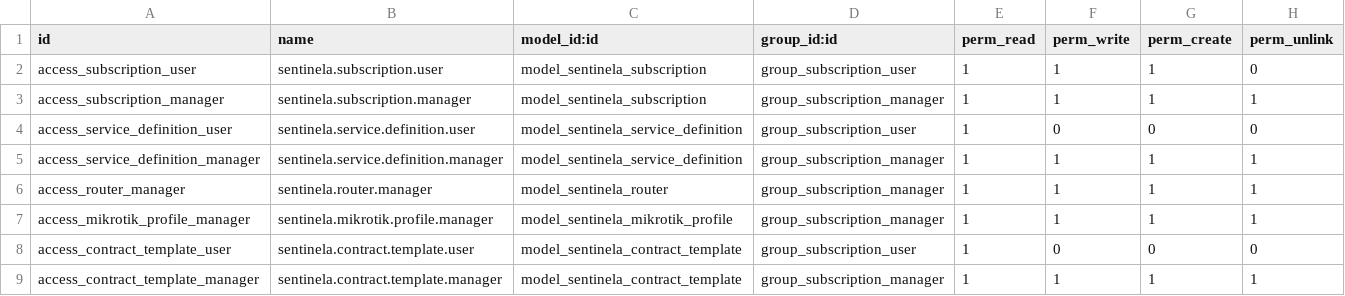
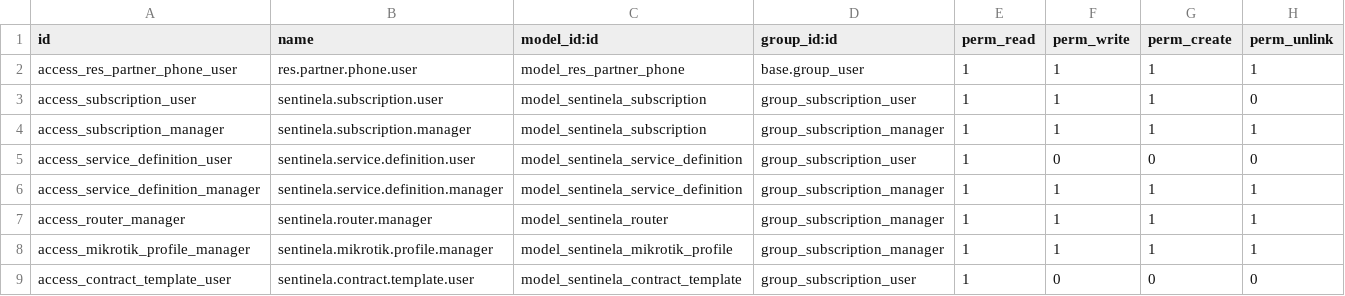
Before and after one commit to alarmassentinela-rgb/Sentinela_Control_Center, a CSV file: sentinela_subscriptions/security/ir.model.access.csv, drawn as a sheet; only a part is shown; the shorter side is filled out with more unchanged rows.

```diff
--- a/sentinela_subscriptions/security/ir.model.access.csv
+++ b/sentinela_subscriptions/security/ir.model.access.csv
@@ -1,2 +1,3 @@
 id,name,model_id:id,group_id:id,perm_read,perm_write,perm_create,perm_unlink
+access_res_partner_phone_user,res.partner.phone.user,model_res_partner_phone,base.group_user,1,1,1,1
 access_subscription_user,sentinela.subscription.user,model_sentinela_subscription,group_subscription_user,1,1,1,0
```
Also changed, not shown: 3 other files.
